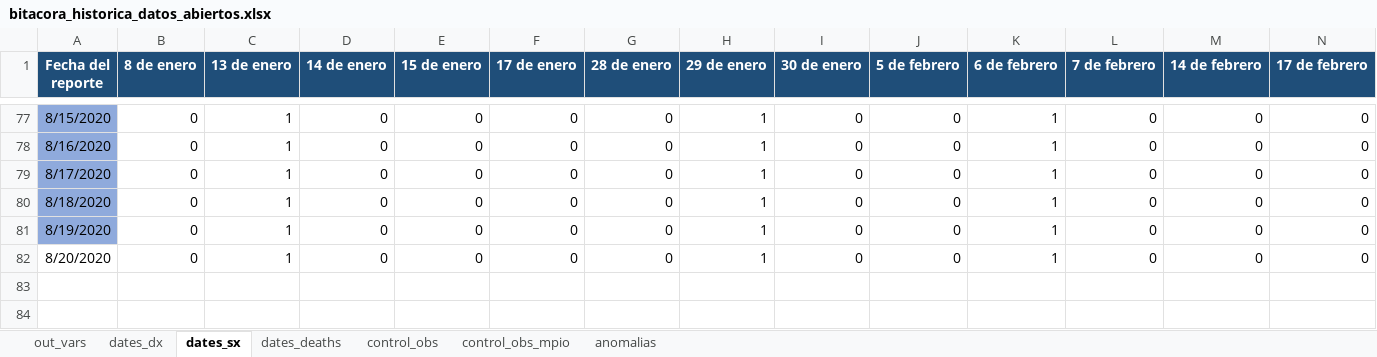
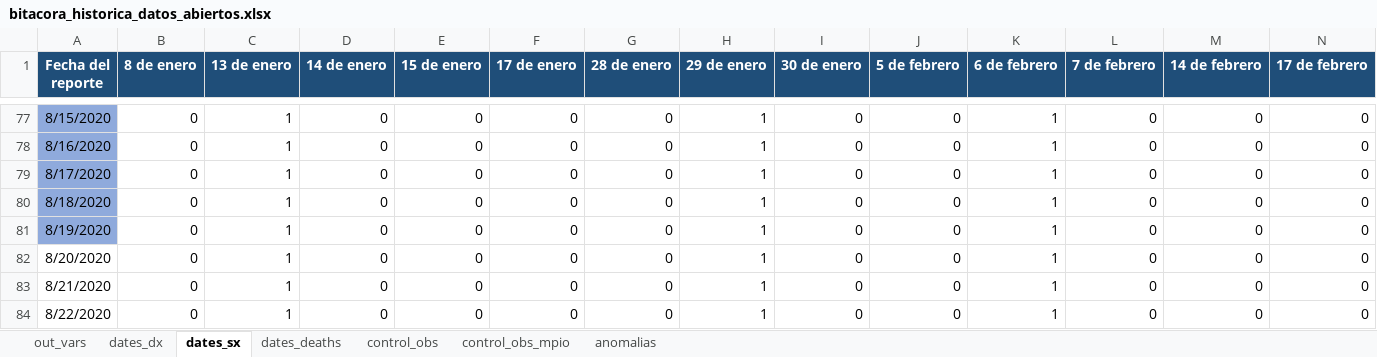
Before and after one commit to PADeCI/covid19-mx-data, an Excel workbook: data-validation/bitacora_historica_datos_abiertos.xlsx, sheet dates_sx, drawn as a sheet; only a part is shown, gaps mark what is left out; values as stored, in another font and other column widths than the file's, no borders; the diff names each change by its address in the sheet, - before the commit and + after, or states it on an @@ line.

```diff
--- a/data-validation/bitacora_historica_datos_abiertos.xlsx (sheet dates_sx)
+++ b/data-validation/bitacora_historica_datos_abiertos.xlsx (sheet dates_sx)
+row 83: 8/21/2020 | 0 | 1 | 0 | 0 | 0 | 0 | 1 | 0 | 0 | 1 | 0 | 0 | 0
+row 84: 8/22/2020 | 0 | 1 | 0 | 0 | 0 | 0 | 1 | 0 | 0 | 1 | 0 | 0 | 0
```
Also changed, not shown: sheet dates_dx, sheet dates_deaths, sheet out_vars, sheet control_obs, data-validation/bitacora_historica_tablero_oficial.xlsx, 9 other files.
